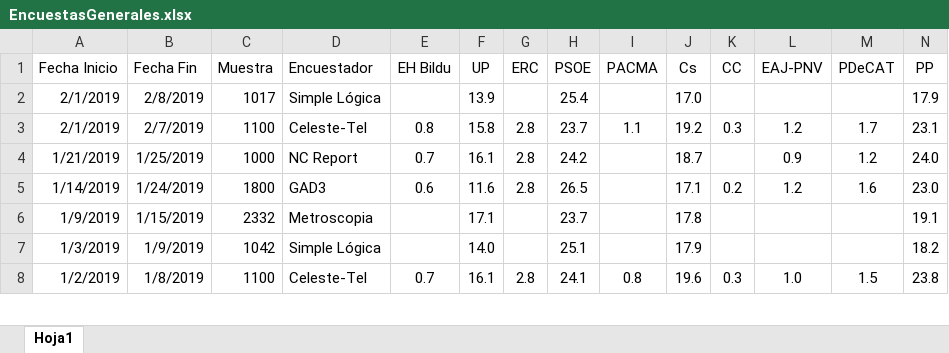
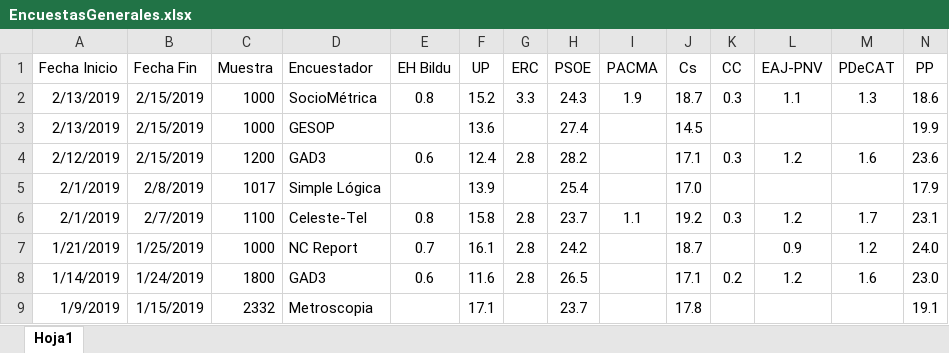
Before and after one commit to ChusCarro/1datomas, an Excel workbook: EleccionesGenerales/EncuestasGenerales.xlsx, sheet Hoja1, drawn as a sheet; only a part is shown; the shorter side is filled out with more unchanged rows; values as stored, in another font and other column widths than the file's, no borders; rows hold the shown columns only; the diff names each change by its address in the sheet, - before the commit and + after, or states it on an @@ line.

```diff
--- a/EleccionesGenerales/EncuestasGenerales.xlsx (sheet Hoja1)
+++ b/EleccionesGenerales/EncuestasGenerales.xlsx (sheet Hoja1)
+row 2: 2/13/2019 | 2/15/2019 | 1000 | SocioMétrica | 0.8 | 15.2 | 3.3 | 24.3 | 1.9 | 18.7 | 0.3 | 1.1 | 1.3 | 18.6
+row 3: 2/13/2019 | 2/15/2019 | 1000 | GESOP |  | 13.6 |  | 27.4 |  | 14.5 |  |  |  | 19.9
+row 4: 2/12/2019 | 2/15/2019 | 1200 | GAD3 | 0.6 | 12.4 | 2.8 | 28.2 |  | 17.1 | 0.3 | 1.2 | 1.6 | 23.6
```
Also changed, not shown: 16 other files.
